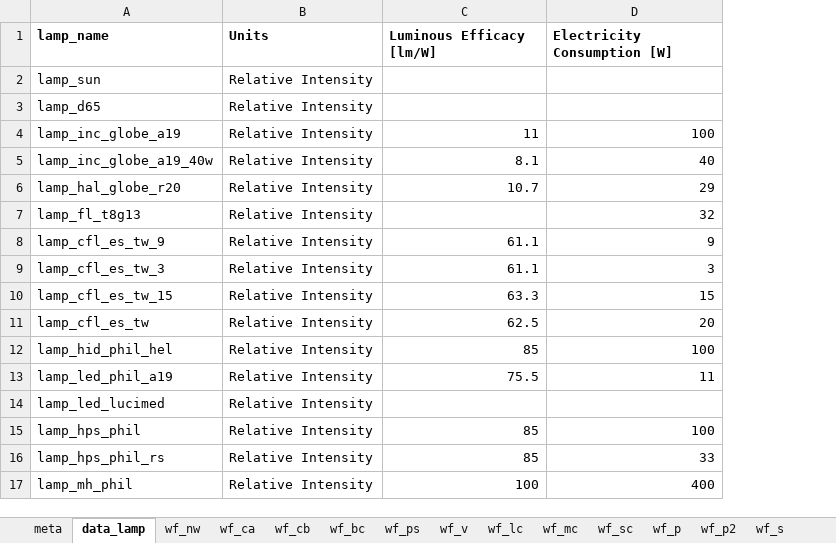
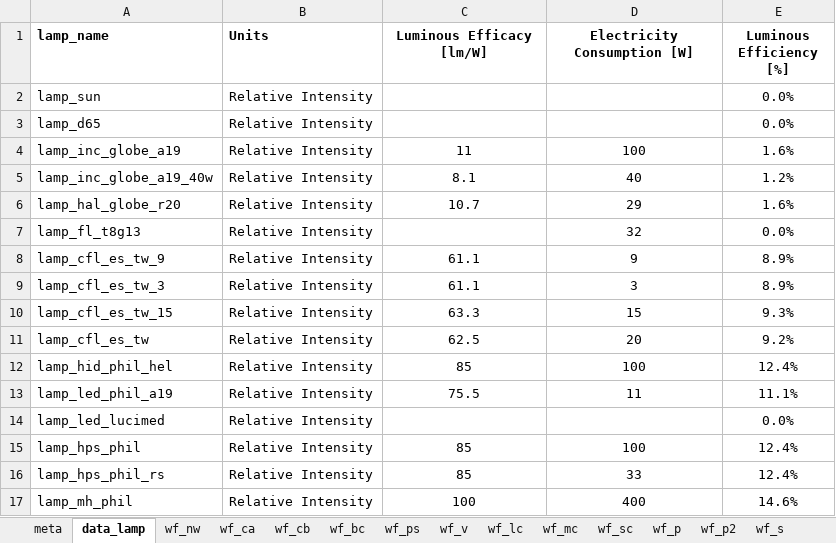
Before and after one commit to MatthewHeun/LightingPaper2020, an Excel workbook: Data/master_lighting_data.xlsx, sheet data_lamp, drawn as a sheet; values as stored, in another font and other column widths than the file's, no borders; the diff names each change by its address in the sheet, - before the commit and + after, or states it on an @@ line.

Commit message:
Added luminous efficiency data to lamps

```diff
--- a/Data/master_lighting_data.xlsx (sheet data_lamp)
+++ b/Data/master_lighting_data.xlsx (sheet data_lamp)
+column E (Luminous Efficiency [%]), rows 2-17: 0.0% | 0.0% | 1.6% | 1.2% | 1.6% | 0.0% | 8.9% | 8.9% | 9.3% | 9.2% | 12.4% | 11.1% | 0.0% | 12.4% | 12.4% | 14.6%
-C1:D1 alignment: left
+C1:D1 alignment: center
-C4:D6 alignment: right
+C4:D6 alignment: center
-D7 alignment: right
+D7 alignment: center
-C8:D13 alignment: right
+C8:D13 alignment: center
-C15:D17 alignment: right
+C15:D17 alignment: center
```
Also changed, not shown: 1 other file.
